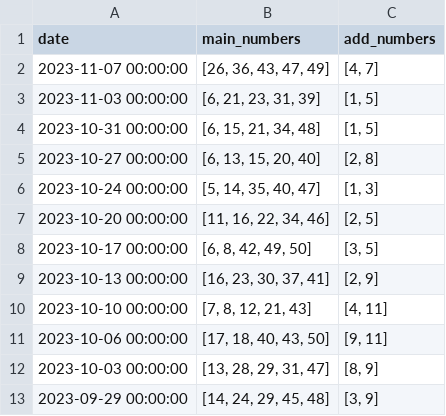
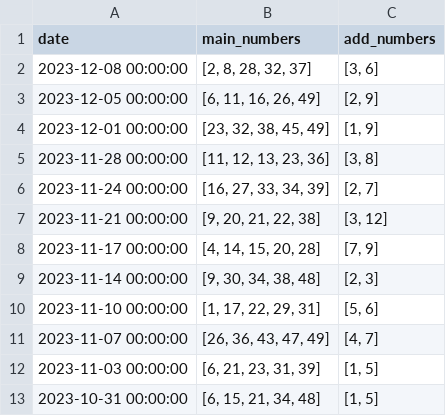
Before and after one commit to dochaauch/Tools_for_buh, a CSV file: loto/eurojackpot_results.csv, drawn as a sheet; only a part is shown; the shorter side is filled out with more unchanged rows.

```diff
--- a/loto/eurojackpot_results.csv
+++ b/loto/eurojackpot_results.csv
@@ -1,2 +1,11 @@
 date,main_numbers,add_numbers
+2023-12-08 00:00:00,"[2, 8, 28, 32, 37]","[3, 6]"
+2023-12-05 00:00:00,"[6, 11, 16, 26, 49]","[2, 9]"
+2023-12-01 00:00:00,"[23, 32, 38, 45, 49]","[1, 9]"
+2023-11-28 00:00:00,"[11, 12, 13, 23, 36]","[3, 8]"
+2023-11-24 00:00:00,"[16, 27, 33, 34, 39]","[2, 7]"
+2023-11-21 00:00:00,"[9, 20, 21, 22, 38]","[3, 12]"
+2023-11-17 00:00:00,"[4, 14, 15, 20, 28]","[7, 9]"
+2023-11-14 00:00:00,"[9, 30, 34, 38, 48]","[2, 3]"
+2023-11-10 00:00:00,"[1, 17, 22, 29, 31]","[5, 6]"
 2023-11-07 00:00:00,"[26, 36, 43, 47, 49]","[4, 7]"
```
Also changed, not shown: 4 other files.
